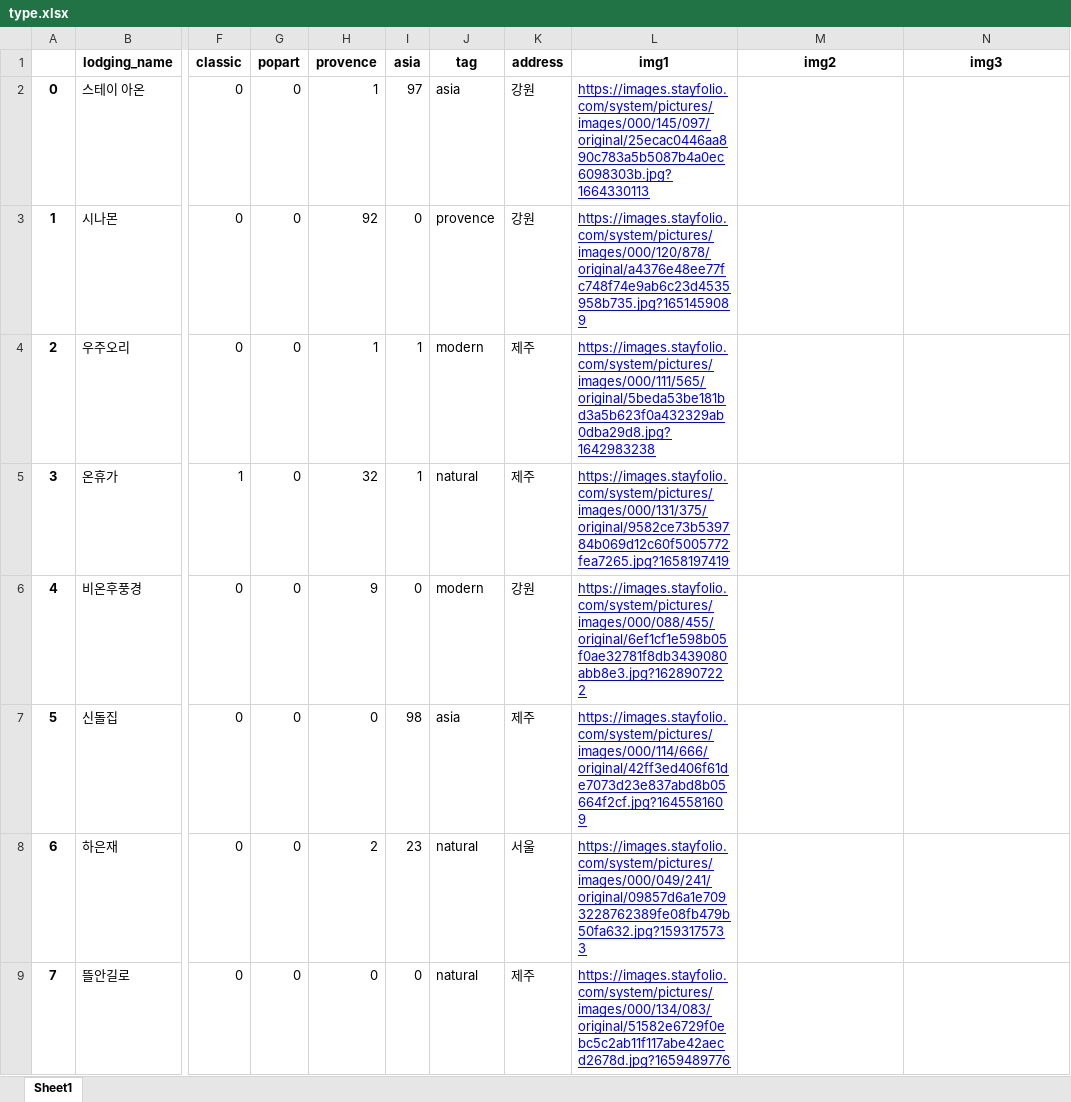
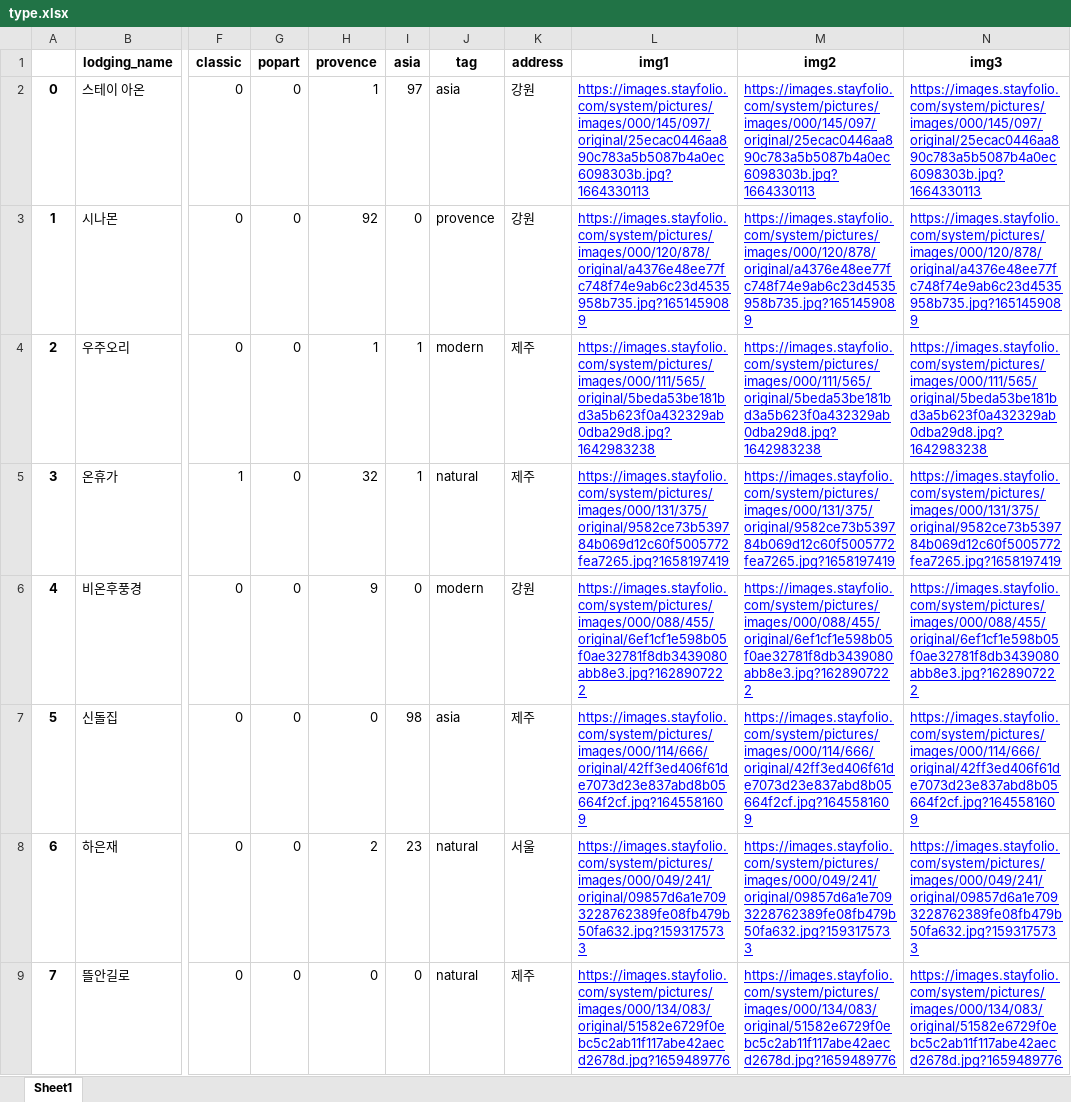
Before and after one commit to ywoo12321/KB_IT_Academy_4Team, an Excel workbook: finalPJT/Server/theme/type.xlsx, sheet Sheet1, drawn as a sheet; only a part is shown, gaps mark what is left out; values as stored, in another font and other column widths than the file's, no borders; the diff covers the shown part only; the diff names each change by its address in the sheet, - before the commit and + after, or states it on an @@ line.

```diff
--- a/finalPJT/Server/theme/type.xlsx (sheet Sheet1)
+++ b/finalPJT/Server/theme/type.xlsx (sheet Sheet1)
-M2 (img2): (empty)
+M2 (img2): https://images.stayfolio.com/system/pictures/images/000/145/097/original/25ecac0446aa890c783a5b5087b4a0ec6098303b.jpg?1664330113
-N2 (img3): (empty)
+N2 (img3): https://images.stayfolio.com/system/pictures/images/000/145/097/original/25ecac0446aa890c783a5b5087b4a0ec6098303b.jpg?1664330113
-M3 (img2): (empty)
+M3 (img2): https://images.stayfolio.com/system/pictures/images/000/120/878/original/a4376e48ee77fc748f74e9ab6c23d4535958b735.jpg?1651459089
-N3 (img3): (empty)
+N3 (img3): https://images.stayfolio.com/system/pictures/images/000/120/878/original/a4376e48ee77fc748f74e9ab6c23d4535958b735.jpg?1651459089
-M4 (img2): (empty)
+M4 (img2): https://images.stayfolio.com/system/pictures/images/000/111/565/original/5beda53be181bd3a5b623f0a432329ab0dba29d8.jpg?1642983238
-N4 (img3): (empty)
+N4 (img3): https://images.stayfolio.com/system/pictures/images/000/111/565/original/5beda53be181bd3a5b623f0a432329ab0dba29d8.jpg?1642983238
-M5 (img2): (empty)
+M5 (img2): https://images.stayfolio.com/system/pictures/images/000/131/375/original/9582ce73b539784b069d12c60f5005772fea7265.jpg?1658197419
-N5 (img3): (empty)
+N5 (img3): https://images.stayfolio.com/system/pictures/images/000/131/375/original/9582ce73b539784b069d12c60f5005772fea7265.jpg?1658197419
-M6 (img2): (empty)
+M6 (img2): https://images.stayfolio.com/system/pictures/images/000/088/455/original/6ef1cf1e598b05f0ae32781f8db3439080abb8e3.jpg?1628907222
-N6 (img3): (empty)
+N6 (img3): https://images.stayfolio.com/system/pictures/images/000/088/455/original/6ef1cf1e598b05f0ae32781f8db3439080abb8e3.jpg?1628907222
-M7 (img2): (empty)
+M7 (img2): https://images.stayfolio.com/system/pictures/images/000/114/666/original/42ff3ed406f61de7073d23e837abd8b05664f2cf.jpg?1645581609
-N7 (img3): (empty)
+N7 (img3): https://images.stayfolio.com/system/pictures/images/000/114/666/original/42ff3ed406f61de7073d23e837abd8b05664f2cf.jpg?1645581609
-M8 (img2): (empty)
+M8 (img2): https://images.stayfolio.com/system/pictures/images/000/049/241/original/09857d6a1e7093228762389fe08fb479b50fa632.jpg?1593175733
-N8 (img3): (empty)
+N8 (img3): https://images.stayfolio.com/system/pictures/images/000/049/241/original/09857d6a1e7093228762389fe08fb479b50fa632.jpg?1593175733
-M9 (img2): (empty)
+M9 (img2): https://images.stayfolio.com/system/pictures/images/000/134/083/original/51582e6729f0ebc5c2ab11f117abe42aecd2678d.jpg?1659489776
-N9 (img3): (empty)
+N9 (img3): https://images.stayfolio.com/system/pictures/images/000/134/083/original/51582e6729f0ebc5c2ab11f117abe42aecd2678d.jpg?1659489776
```
Also changed, not shown: 564 edited cells elsewhere in this sheet, 1 other file.
